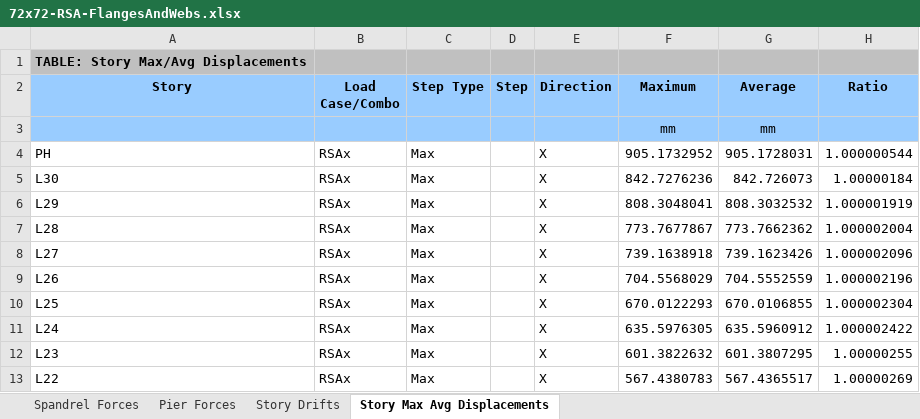
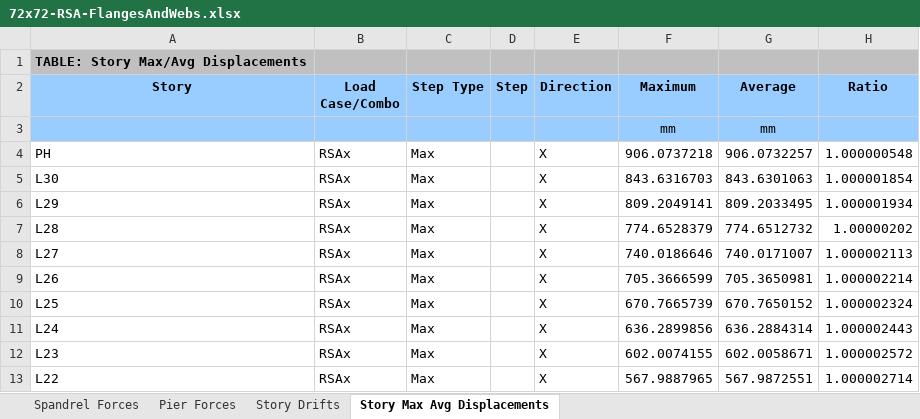
Before and after one commit to jchatkinson/A23-model, an Excel workbook: 72x72-RSA-FlangesAndWebs.xlsx, sheet Story Max Avg Displacements, drawn as a sheet; only a part is shown; values as stored, in another font and other column widths than the file's, no borders; the diff covers the shown part only; the diff names each change by its address in the sheet, - before the commit and + after, or states it on an @@ line.

```diff
--- a/72x72-RSA-FlangesAndWebs.xlsx (sheet Story Max Avg Displacements)
+++ b/72x72-RSA-FlangesAndWebs.xlsx (sheet Story Max Avg Displacements)
-F4 (Maximum): 905.1732952
+F4 (Maximum): 906.0737218
-G4 (Average): 905.1728031
+G4 (Average): 906.0732257
-H4 (Ratio): 1.000000544
+H4 (Ratio): 1.000000548
-F5 (Maximum): 842.7276236
+F5 (Maximum): 843.6316703
-G5 (Average): 842.726073
+G5 (Average): 843.6301063
-H5 (Ratio): 1.00000184
+H5 (Ratio): 1.000001854
-F6 (Maximum): 808.3048041
+F6 (Maximum): 809.2049141
-G6 (Average): 808.3032532
+G6 (Average): 809.2033495
-H6 (Ratio): 1.000001919
+H6 (Ratio): 1.000001934
-F7 (Maximum): 773.7677867
+F7 (Maximum): 774.6528379
-G7 (Average): 773.7662362
+G7 (Average): 774.6512732
-H7 (Ratio): 1.000002004
+H7 (Ratio): 1.00000202
-F8 (Maximum): 739.1638918
+F8 (Maximum): 740.0186646
-G8 (Average): 739.1623426
+G8 (Average): 740.0171007
-H8 (Ratio): 1.000002096
+H8 (Ratio): 1.000002113
-F9 (Maximum): 704.5568029
+F9 (Maximum): 705.3666599
-G9 (Average): 704.5552559
+G9 (Average): 705.3650981
-H9 (Ratio): 1.000002196
+H9 (Ratio): 1.000002214
-F10 (Maximum): 670.0122293
+F10 (Maximum): 670.7665739
-G10 (Average): 670.0106855
+G10 (Average): 670.7650152
-H10 (Ratio): 1.000002304
+H10 (Ratio): 1.000002324
-F11 (Maximum): 635.5976305
+F11 (Maximum): 636.2899856
-G11 (Average): 635.5960912
+G11 (Average): 636.2884314
-H11 (Ratio): 1.000002422
+H11 (Ratio): 1.000002443
-F12 (Maximum): 601.3822632
+F12 (Maximum): 602.0074155
-G12 (Average): 601.3807295
+G12 (Average): 602.0058671
-H12 (Ratio): 1.00000255
+H12 (Ratio): 1.000002572
-F13 (Maximum): 567.4380783
+F13 (Maximum): 567.9887965
-G13 (Average): 567.4365517
+G13 (Average): 567.9872551
-H13 (Ratio): 1.00000269
+H13 (Ratio): 1.000002714
```
Also changed, not shown: 33 added rows, 33 removed rows, 1 moved row and 465 edited cells elsewhere in this sheet, sheet Spandrel Forces, sheet Pier Forces, sheet Story Drifts, 45X45WallMoments.xlsx, 45x45-Grav-Piers.xlsx, 29 other files.
